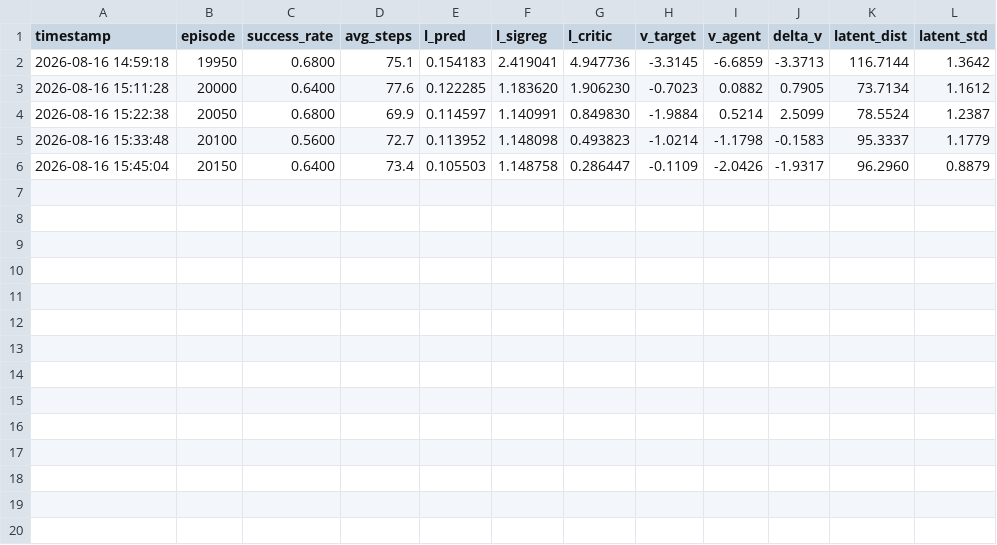
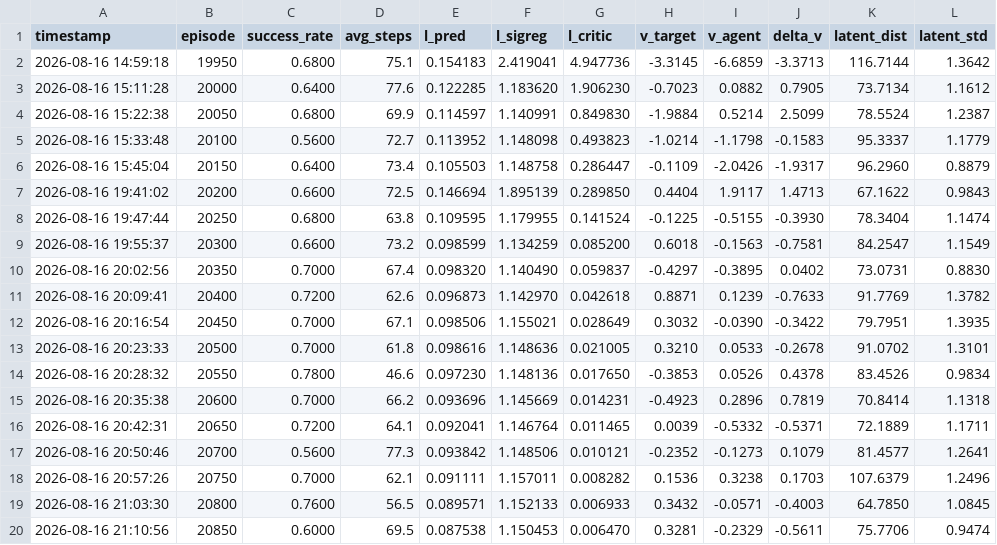
Before and after one commit to LouisPoutrain/WorldModelTest, a CSV file: logs/training_log.csv, drawn as a sheet.

```diff
--- a/logs/training_log.csv
+++ b/logs/training_log.csv
@@ -6 +6,15 @@ timestamp,episode,success_rate,avg_steps,l_pred,l_sigreg,l_critic,v_target,v_age
 2026-08-16 15:45:04,20150,0.6400,73.4,0.105503,1.148758,0.286447,-0.1109,-2.0426,-1.9317,96.2960,0.8879
+2026-08-16 19:41:02,20200,0.6600,72.5,0.146694,1.895139,0.289850,0.4404,1.9117,1.4713,67.1622,0.9843
+2026-08-16 19:47:44,20250,0.6800,63.8,0.109595,1.179955,0.141524,-0.1225,-0.5155,-0.3930,78.3404,1.1474
+2026-08-16 19:55:37,20300,0.6600,73.2,0.098599,1.134259,0.085200,0.6018,-0.1563,-0.7581,84.2547,1.1549
+2026-08-16 20:02:56,20350,0.7000,67.4,0.098320,1.140490,0.059837,-0.4297,-0.3895,0.0402,73.0731,0.8830
+2026-08-16 20:09:41,20400,0.7200,62.6,0.096873,1.142970,0.042618,0.8871,0.1239,-0.7633,91.7769,1.3782
+2026-08-16 20:16:54,20450,0.7000,67.1,0.098506,1.155021,0.028649,0.3032,-0.0390,-0.3422,79.7951,1.3935
+2026-08-16 20:23:33,20500,0.7000,61.8,0.098616,1.148636,0.021005,0.3210,0.0533,-0.2678,91.0702,1.3101
+2026-08-16 20:28:32,20550,0.7800,46.6,0.097230,1.148136,0.017650,-0.3853,0.0526,0.4378,83.4526,0.9834
+2026-08-16 20:35:38,20600,0.7000,66.2,0.093696,1.145669,0.014231,-0.4923,0.2896,0.7819,70.8414,1.1318
+2026-08-16 20:42:31,20650,0.7200,64.1,0.092041,1.146764,0.011465,0.0039,-0.5332,-0.5371,72.1889,1.1711
+2026-08-16 20:50:46,20700,0.5600,77.3,0.093842,1.148506,0.010121,-0.2352,-0.1273,0.1079,81.4577,1.2641
+2026-08-16 20:57:26,20750,0.7000,62.1,0.091111,1.157011,0.008282,0.1536,0.3238,0.1703,107.6379,1.2496
+2026-08-16 21:03:30,20800,0.7600,56.5,0.089571,1.152133,0.006933,0.3432,-0.0571,-0.4003,64.7850,1.0845
+2026-08-16 21:10:56,20850,0.6000,69.5,0.087538,1.150453,0.006470,0.3281,-0.2329,-0.5611,75.7706,0.9474
```
Also changed, not shown: 1 other file.
